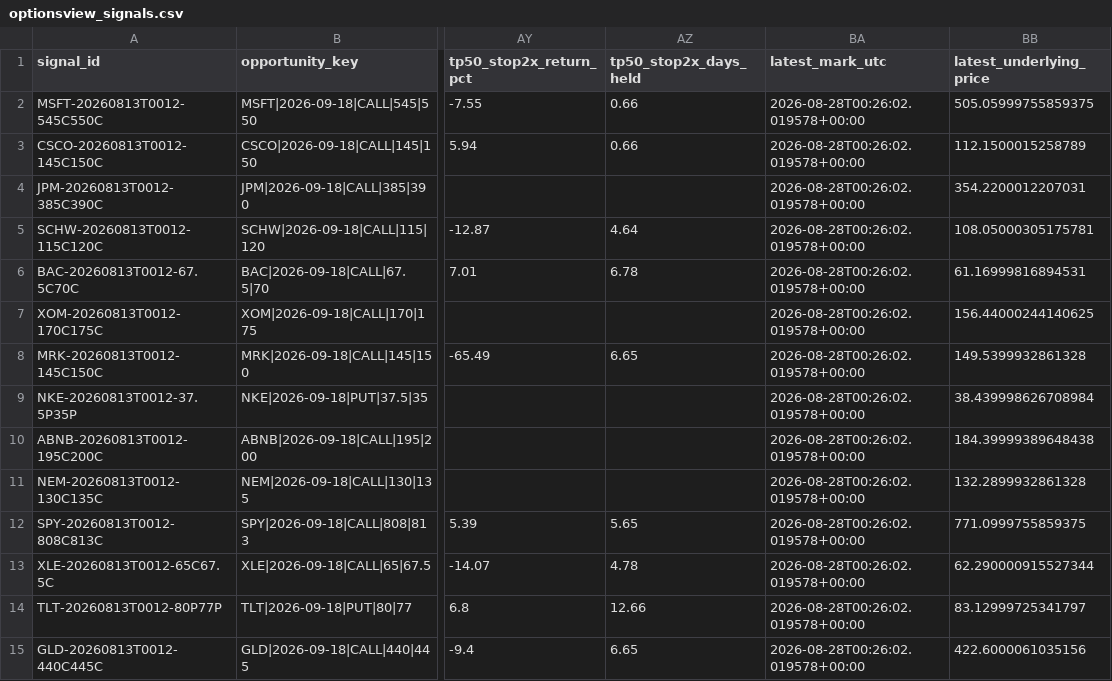
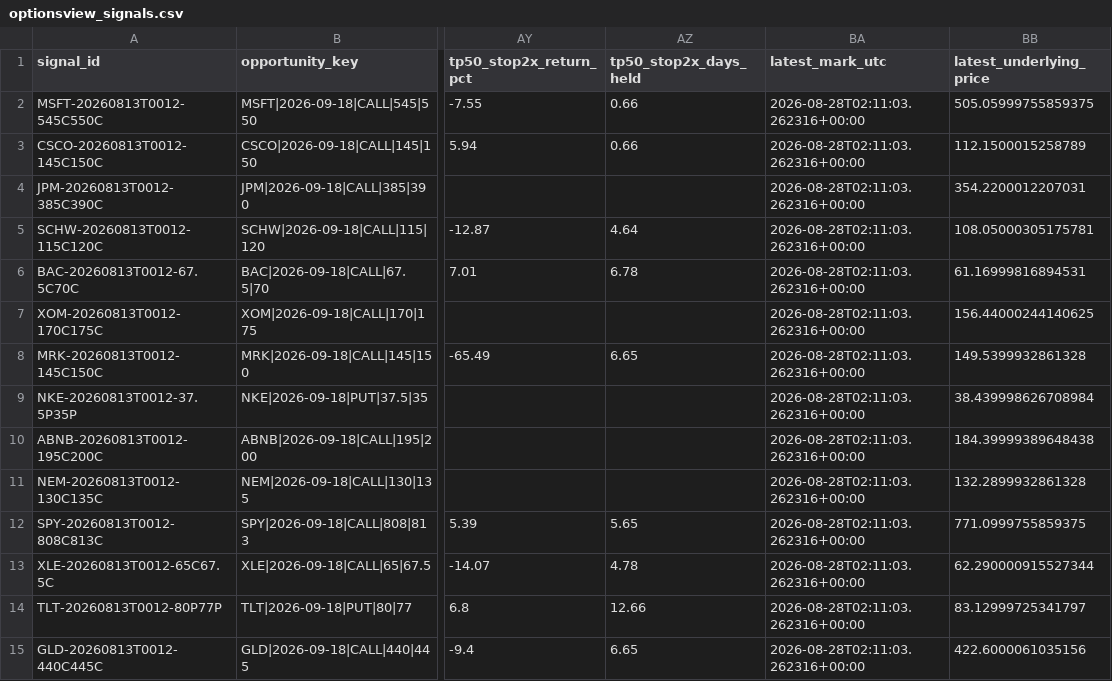
Before and after one commit to DavidGuimera/optionsview-alerts, a CSV file: data/optionsview_signals.csv, drawn as a sheet; only a part is shown, gaps mark what is left out; the diff covers the shown part only; the diff names each change by its address in the sheet, - before the commit and + after, or states it on an @@ line.

```diff
--- a/data/optionsview_signals.csv
+++ b/data/optionsview_signals.csv
-BA2:BA15 (latest_mark_utc): 2026-08-28T00:26:02.019578+00:00
+BA2:BA15 (latest_mark_utc): 2026-08-28T02:11:03.262316+00:00
```
Also changed, not shown: 99 edited cells elsewhere in this file, 2 other files.
